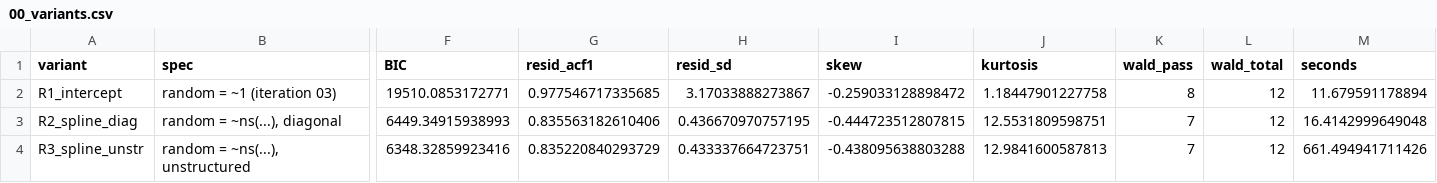
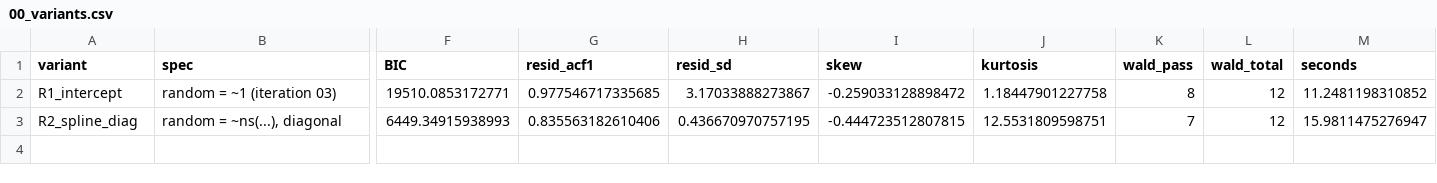
Before and after one commit to Spartacus-shoulder-kinematics-dataset/modality-statistics, a CSV file: figures/04_natural_spline_hlme/00_variants.csv, drawn as a sheet; only a part is shown, gaps mark what is left out; rows hold the shown columns only; the diff names each change by its address in the sheet, - before the commit and + after, or states it on an @@ line.

```diff
--- a/figures/04_natural_spline_hlme/00_variants.csv
+++ b/figures/04_natural_spline_hlme/00_variants.csv
-M2 (seconds): 11.679591178894
+M2 (seconds): 11.2481198310852
-M3 (seconds): 16.4142999649048
+M3 (seconds): 15.9811475276947
-row 4: R3_spline_unstr | random = ~ns(...), unstructured | 6348.32859923416 | 0.835220840293729 | 0.433337664723751 | -0.438095638803288 | 12.9841600587813 | 7 | 12 | 661.494941711426
```
Also changed, not shown: figures/04_natural_spline_hlme/00_coefficients.csv, figures/04_natural_spline_hlme/00_df_sweep.csv, 17 other files.
